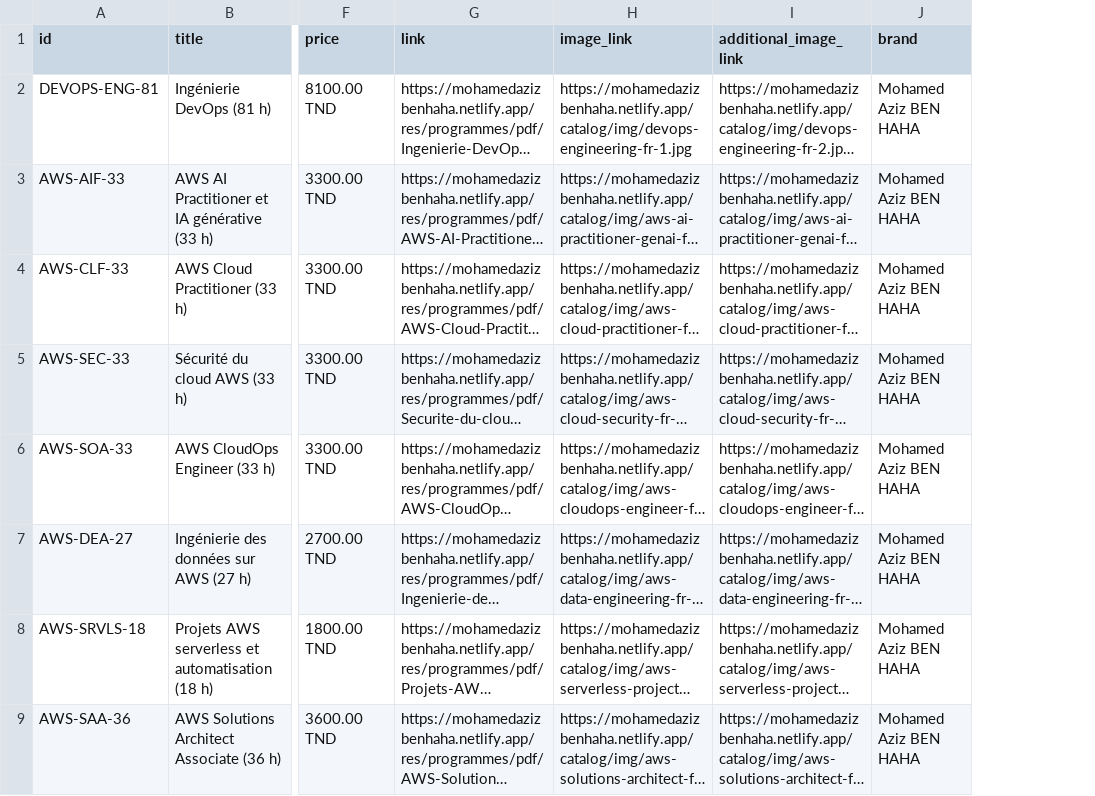
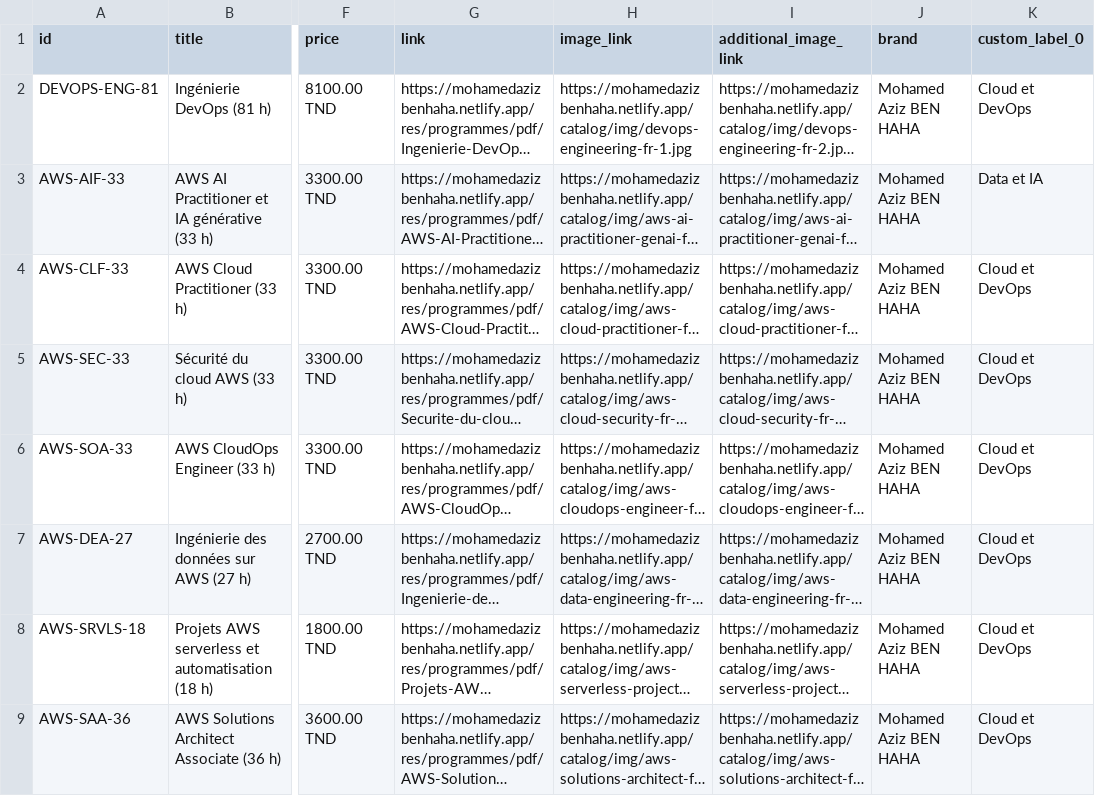
Before and after one commit to mohamedazizbenhaha/mohamedazizbenhaha.github.io, a CSV file: catalog/feed-fr.csv, drawn as a sheet; only a part is shown, gaps mark what is left out; long unchanged cells end in …; the diff names each change by its address in the sheet, - before the commit and + after, or states it on an @@ line.

```diff
--- a/catalog/feed-fr.csv
+++ b/catalog/feed-fr.csv
+column K (custom_label_0), rows 2-9: Cloud et DevOps | Data et IA | Cloud et DevOps | Cloud et DevOps | Cloud et DevOps | Cloud et DevOps | Cloud et DevOps | Cloud et DevOps
```
Also changed, not shown: 1 other file.
